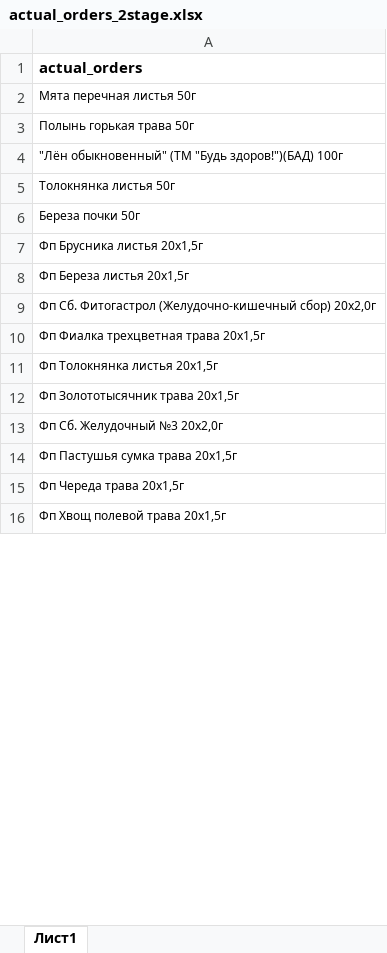
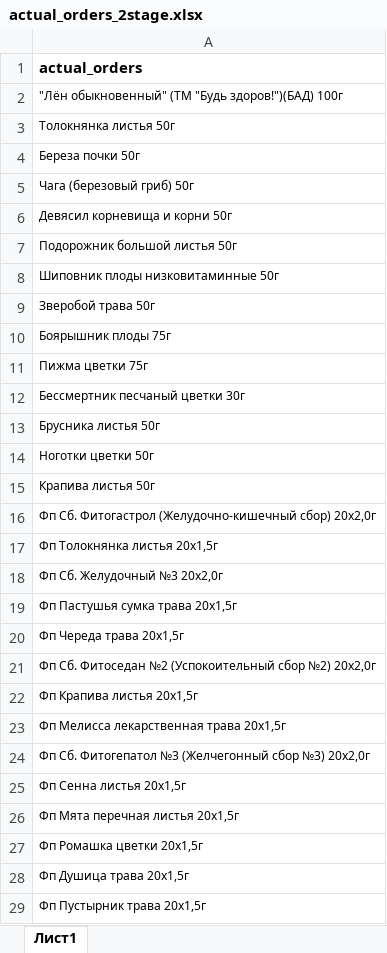
Before and after one commit to andreykoz82/StockAnalysis, an Excel workbook: data/actual_orders_2stage.xlsx, sheet Лист1, drawn as a sheet; only a part is shown; the shorter side is filled out with more unchanged rows; values as stored, in another font and other column widths than the file's, no borders; removed rows and columns are numbered as before the commit, all else as after; the diff covers the shown part only; the diff names each change by its address in the sheet, - before the commit and + after, or states it on an @@ line.

```diff
--- a/data/actual_orders_2stage.xlsx (sheet Лист1)
+++ b/data/actual_orders_2stage.xlsx (sheet Лист1)
-row 2: Мята перечная листья 50г
-row 3: Полынь горькая трава 50г
-A5: Фп Брусника листья 20х1,5г
+A5: Чага (березовый гриб) 50г
-A6: Фп Береза листья 20x1,5г
+A6: Девясил корневища и корни 50г
+row 7: Подорожник большой листья 50г
+row 8: Шиповник плоды низковитаминные 50г
+row 9: Зверобой трава 50г
+row 10: Боярышник плоды 75г
+row 11: Пижма цветки 75г
+row 12: Бессмертник песчаный цветки 30г
+row 13: Брусника листья 50г
+row 14: Ноготки цветки 50г
+row 15: Крапива листья 50г
-row 10: Фп Фиалка трехцветная трава 20x1,5г
-row 12: Фп Золототысячник трава 20х1,5г
+row 21: Фп Сб. Фитоседан №2 (Успокоительный сбор №2) 20x2,0г
+row 22: Фп Крапива листья 20x1,5г
+row 23: Фп Мелисса лекарственная трава 20x1,5г
+row 24: Фп Сб. Фитогепатол №3 (Желчегонный сбор №3) 20x2,0г
+row 25: Фп Сенна листья 20x1,5г
+row 26: Фп Мята перечная листья 20x1,5г
-row 19: Фп Ромашка цветки 20x1,5г
+row 27: Фп Ромашка цветки 20x1,5г
+row 28: Фп Душица трава 20x1,5г
+row 29: Фп Пустырник трава 20x1,5г
```
Also changed, not shown: 2 added rows and 2 removed rows elsewhere in this sheet, data/finished_goods_stocks.xlsx, data/materials_stocks.xlsx, 4 other files.
